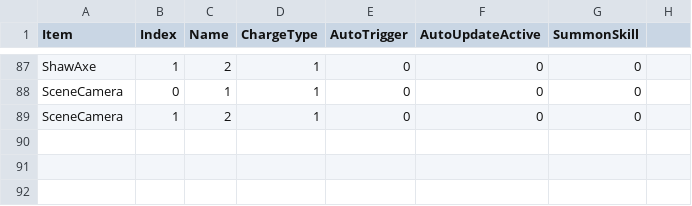
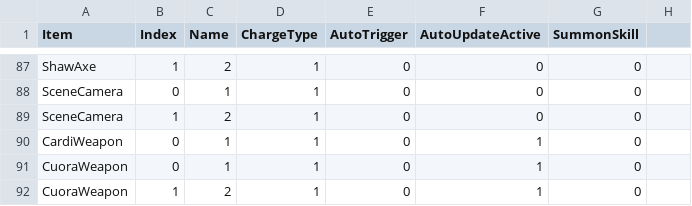
Before and after one commit to czbo1dontsmokeworkplace/ArknightsMod, a CSV file: Assets/LevelDatas/SkillDatas.csv, drawn as a sheet; only a part is shown, gaps mark what is left out.

```diff
--- a/Assets/LevelDatas/SkillDatas.csv
+++ b/Assets/LevelDatas/SkillDatas.csv
@@ -89 +89,4 @@ SceneCamera,0,1,1,0,0,0
 SceneCamera,1,2,1,0,0,0
+CardiWeapon,0,1,1,0,1,0
+CuoraWeapon,0,1,1,0,1,0
+CuoraWeapon,1,2,1,0,1,0
```
Also changed, not shown: 25 other files.
